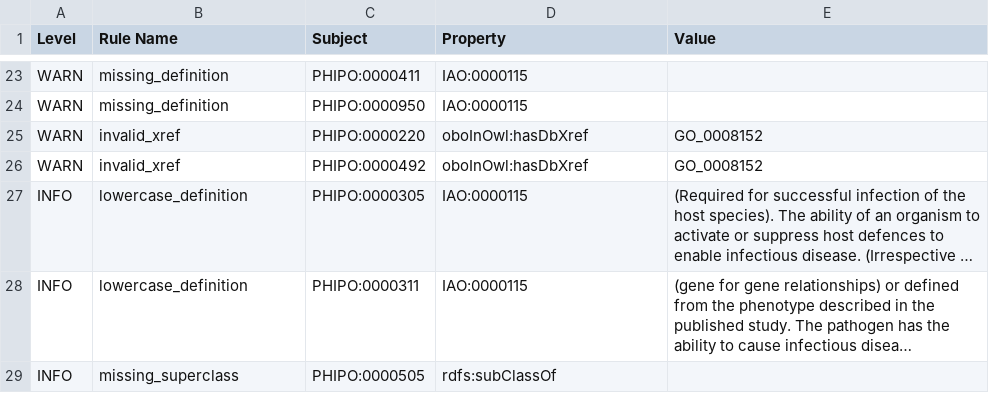
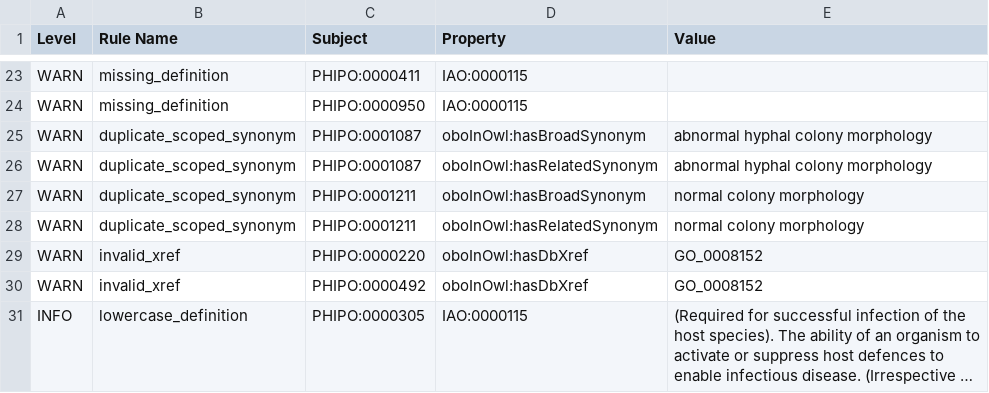
Before and after one commit to PHI-base/phipo, a TSV file: reports/phipo-edit.owl-obo-report.tsv, drawn as a sheet; only a part is shown, gaps mark what is left out; the shorter side is filled out with more unchanged rows; long unchanged cells end in ….

```diff
--- a/reports/phipo-edit.owl-obo-report.tsv
+++ b/reports/phipo-edit.owl-obo-report.tsv
@@ -24,2 +24,6 @@ WARN	missing_definition	PHIPO:0000411	IAO:0000115
 WARN	missing_definition	PHIPO:0000950	IAO:0000115		
+WARN	duplicate_scoped_synonym	PHIPO:0001087	oboInOwl:hasBroadSynonym	abnormal hyphal colony morphology	
+WARN	duplicate_scoped_synonym	PHIPO:0001087	oboInOwl:hasRelatedSynonym	abnormal hyphal colony morphology	
+WARN	duplicate_scoped_synonym	PHIPO:0001211	oboInOwl:hasBroadSynonym	normal colony morphology	
+WARN	duplicate_scoped_synonym	PHIPO:0001211	oboInOwl:hasRelatedSynonym	normal colony morphology	
 WARN	invalid_xref	PHIPO:0000220	oboInOwl:hasDbXref	GO_0008152	
```
Also changed, not shown: src/ontology/reports/phipo-edit.owl-obo-report.tsv, 32 other files.
